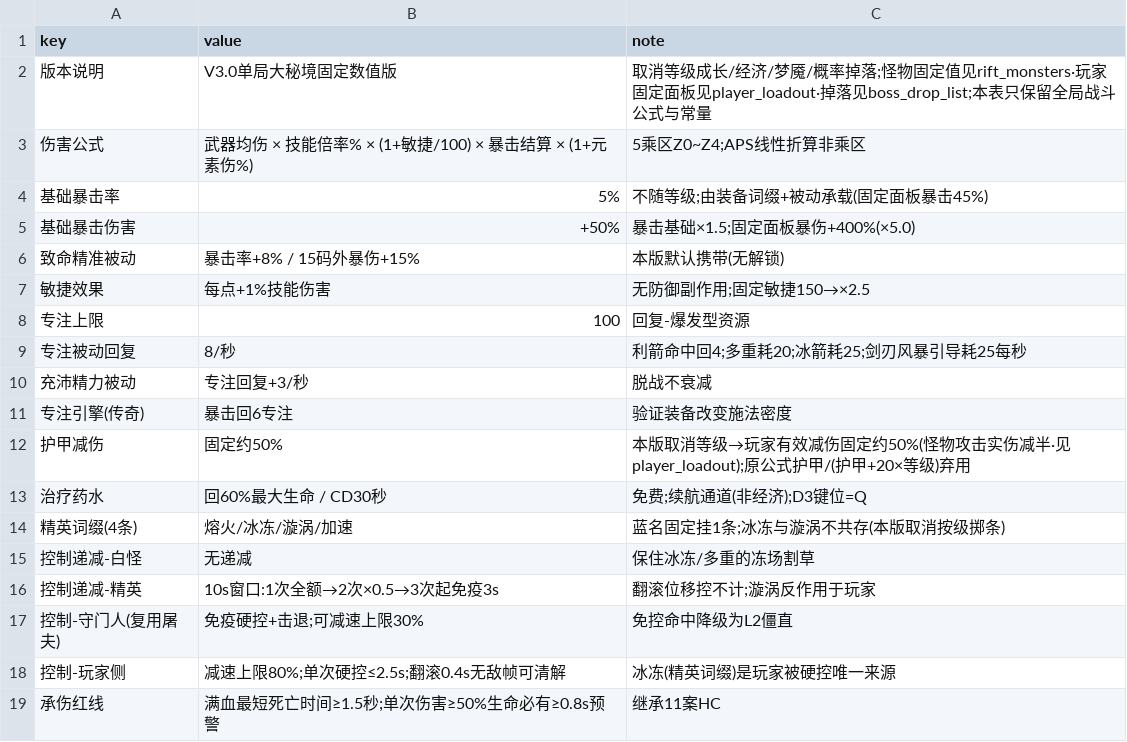
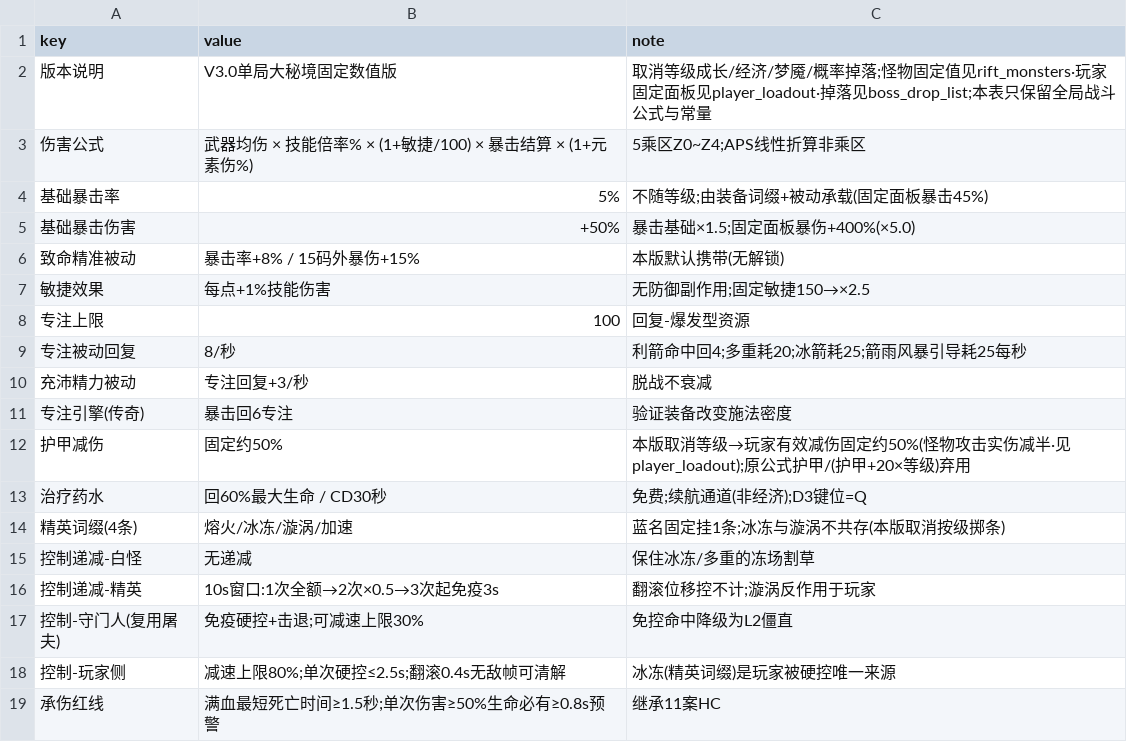
Before and after one commit to YangHu316/diablo3-demo-jam, a CSV file: 数值表/constants.csv, drawn as a sheet.

```diff
--- a/数值表/constants.csv
+++ b/数值表/constants.csv
@@ -8,3 +8,3 @@ key,value,note
 专注上限,100,回复-爆发型资源
-专注被动回复,8/秒,利箭命中回4;多重耗20;冰箭耗25;剑刃风暴引导耗25每秒
+专注被动回复,8/秒,利箭命中回4;多重耗20;冰箭耗25;箭雨风暴引导耗25每秒
 充沛精力被动,专注回复+3/秒,脱战不衰减
```
Also changed, not shown: 数值表/affixes.csv, 数值表/boss_drop_list.csv, 12 other files.
